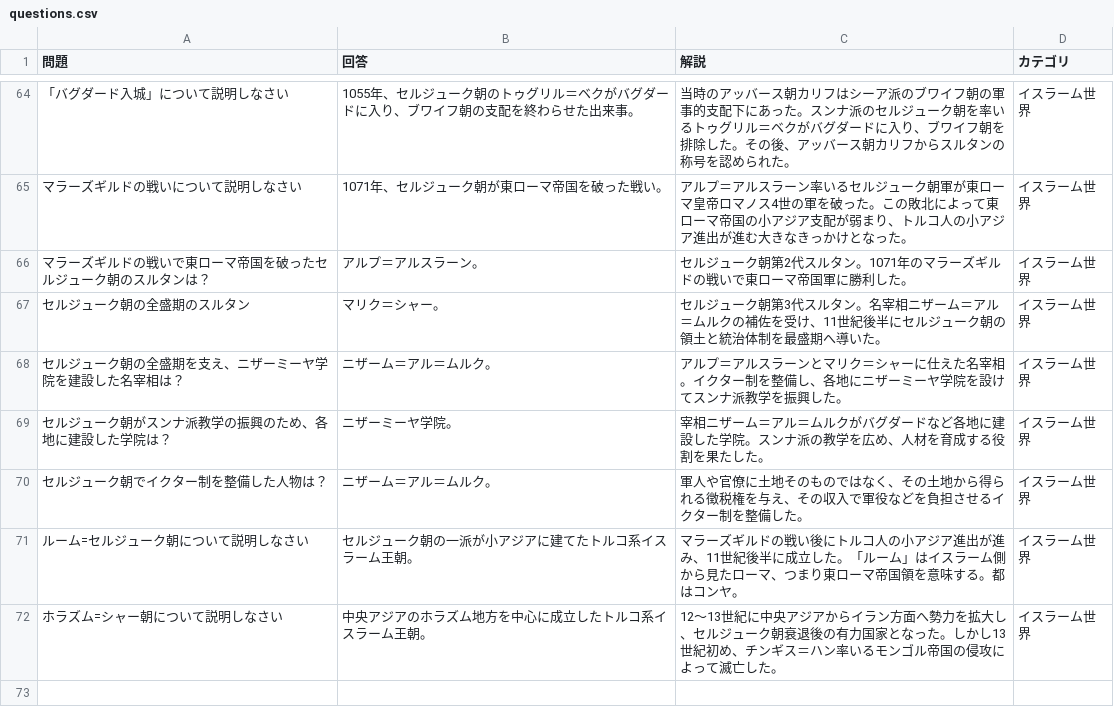
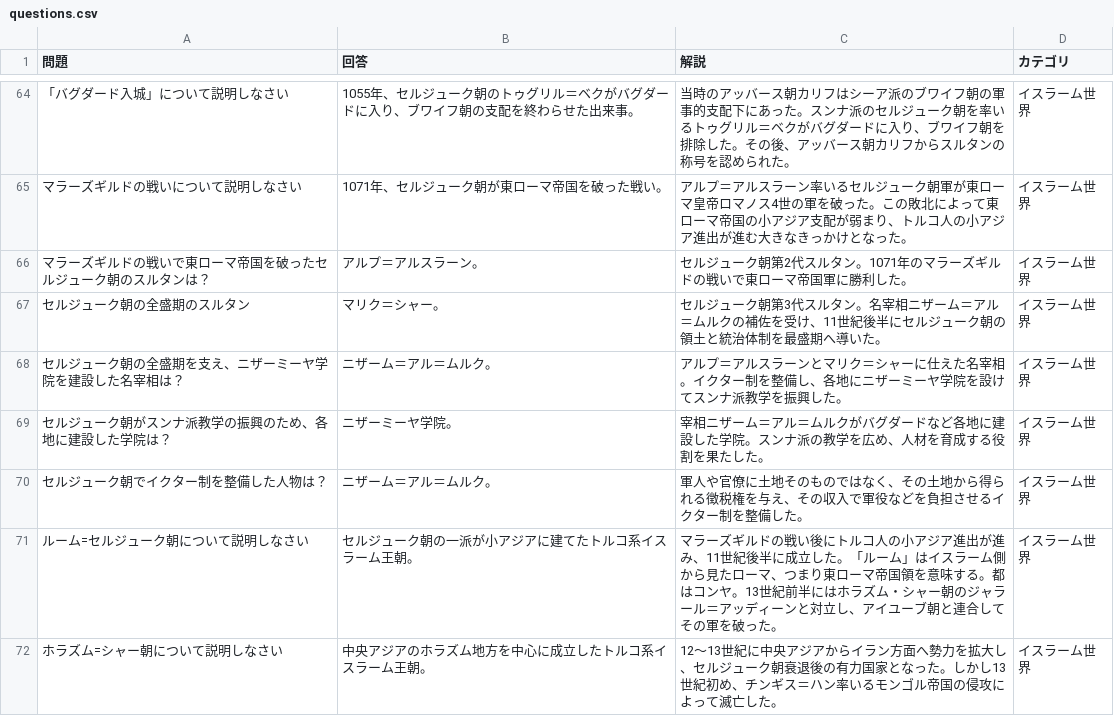
Before and after one commit to umedademu/anki, a CSV file: data/source/world-history-so/questions.csv, drawn as a sheet; only a part is shown, gaps mark what is left out.

```diff
--- a/data/source/world-history-so/questions.csv
+++ b/data/source/world-history-so/questions.csv
@@ -70,3 +70,3 @@
 "セルジューク朝でイクター制を整備した人物は？","ニザーム＝アル＝ムルク。","軍人や官僚に土地そのものではなく、その土地から得られる徴税権を与え、その収入で軍役などを負担させるイクター制を整備した。","イスラーム世界"
-"ルーム=セルジューク朝について説明しなさい","セルジューク朝の一派が小アジアに建てたトルコ系イスラーム王朝。","マラーズギルドの戦い後にトルコ人の小アジア進出が進み、11世紀後半に成立した。「ルーム」はイスラーム側から見たローマ、つまり東ローマ帝国領を意味する。都はコンヤ。","イスラーム世界"
+"ルーム=セルジューク朝について説明しなさい","セルジューク朝の一派が小アジアに建てたトルコ系イスラーム王朝。","マラーズギルドの戦い後にトルコ人の小アジア進出が進み、11世紀後半に成立した。「ルーム」はイスラーム側から見たローマ、つまり東ローマ帝国領を意味する。都はコンヤ。13世紀前半にはホラズム・シャー朝のジャラール＝アッディーンと対立し、アイユーブ朝と連合してその軍を破った。","イスラーム世界"
 "ホラズム=シャー朝について説明しなさい","中央アジアのホラズム地方を中心に成立したトルコ系イスラーム王朝。","12～13世紀に中央アジアからイラン方面へ勢力を拡大し、セルジューク朝衰退後の有力国家となった。しかし13世紀初め、チンギス＝ハン率いるモンゴル帝国の侵攻によって滅亡した。","イスラーム世界"
```
Also changed, not shown: 14 other files.
